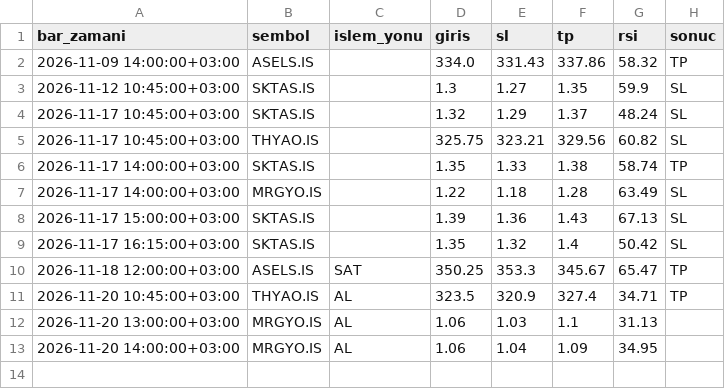
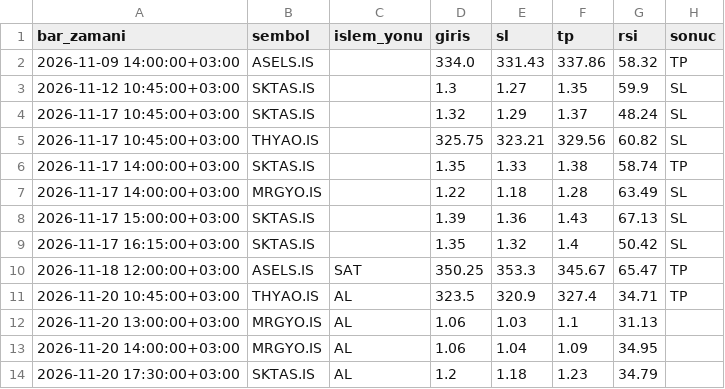
Before and after one commit to sbsdesen-boop/borsa-bot, a CSV file: signals.csv, drawn as a sheet.

Commit message:
sinyal logu güncellendi

```diff
--- a/signals.csv
+++ b/signals.csv
@@ -13 +13,2 @@ bar_zamani,sembol,islem_yonu,giris,sl,tp,rsi,sonuc
 2026-11-20 14:00:00+03:00,MRGYO.IS,AL,1.06,1.04,1.09,34.95,
+2026-11-20 17:30:00+03:00,SKTAS.IS,AL,1.2,1.18,1.23,34.79,
```
